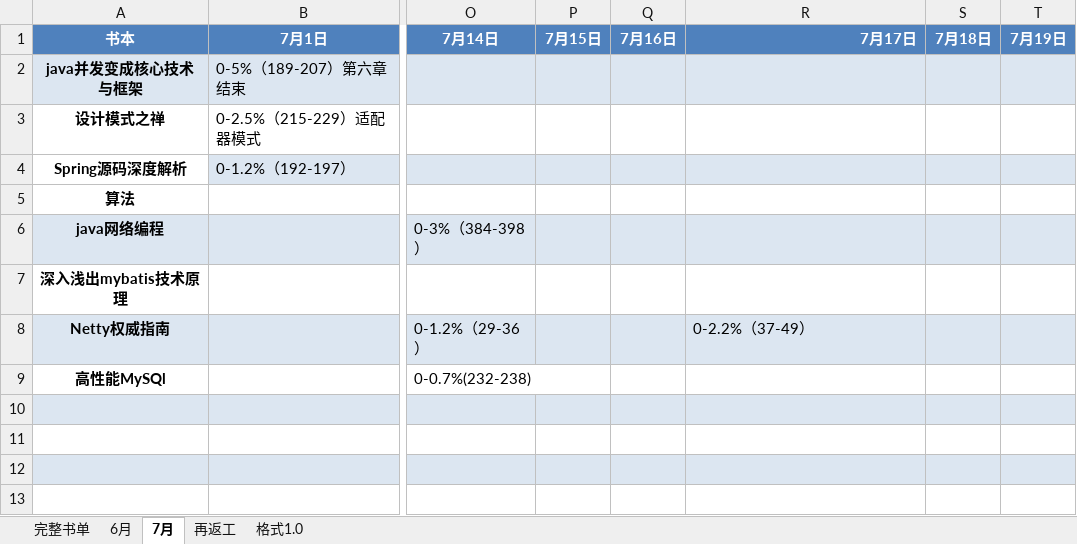
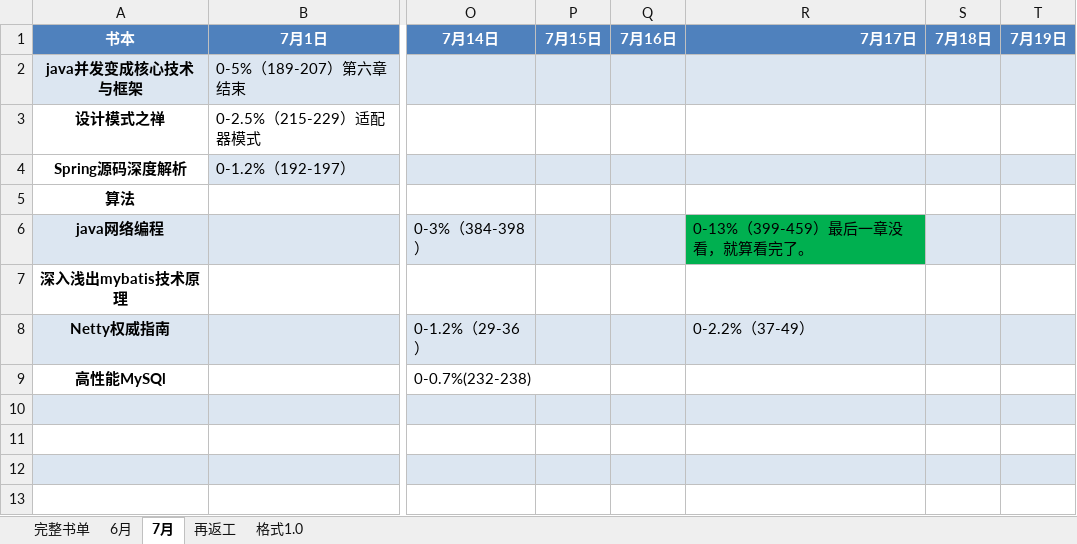
Before and after one commit to jianglong161/-, an Excel workbook: 书单-2017.xlsx, sheet 7月, drawn as a sheet; only a part is shown, gaps mark what is left out; values as stored, in another font and other column widths than the file's, no borders; the diff names each change by its address in the sheet, - before the commit and + after, or states it on an @@ line.

Commit message:
更新书单记录--java网络

```diff
--- a/书单-2017.xlsx (sheet 7月)
+++ b/书单-2017.xlsx (sheet 7月)
-R6 (7月17日): (empty)
+R6 (7月17日): 0-13%（399-459）最后一章没看，就算看完了。
-R6 fill: #DCE6F1
+R6 fill: #00B050
```
